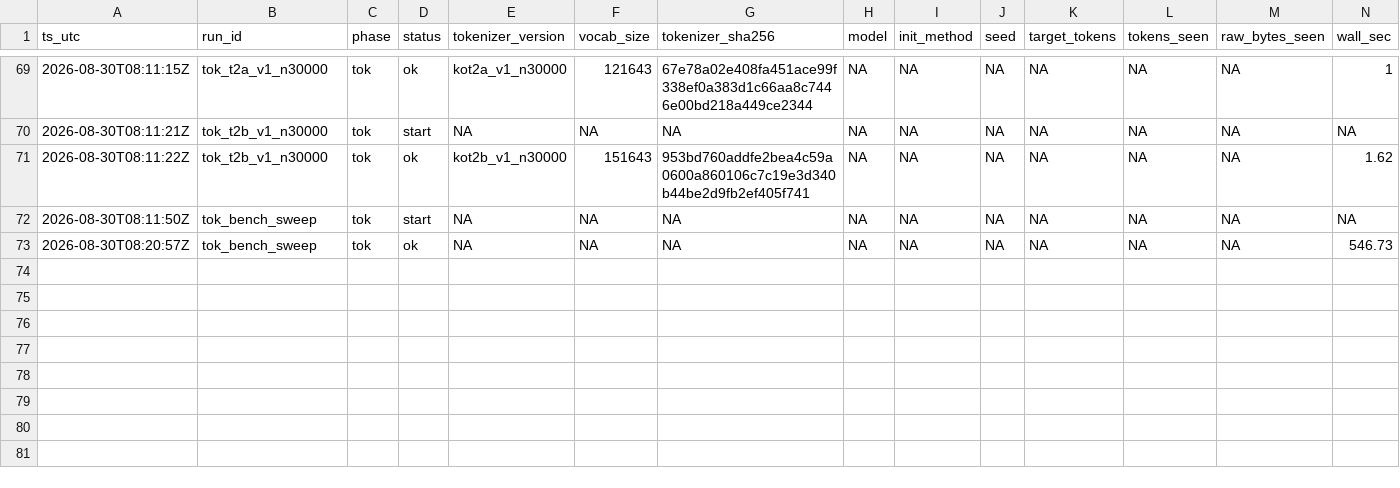
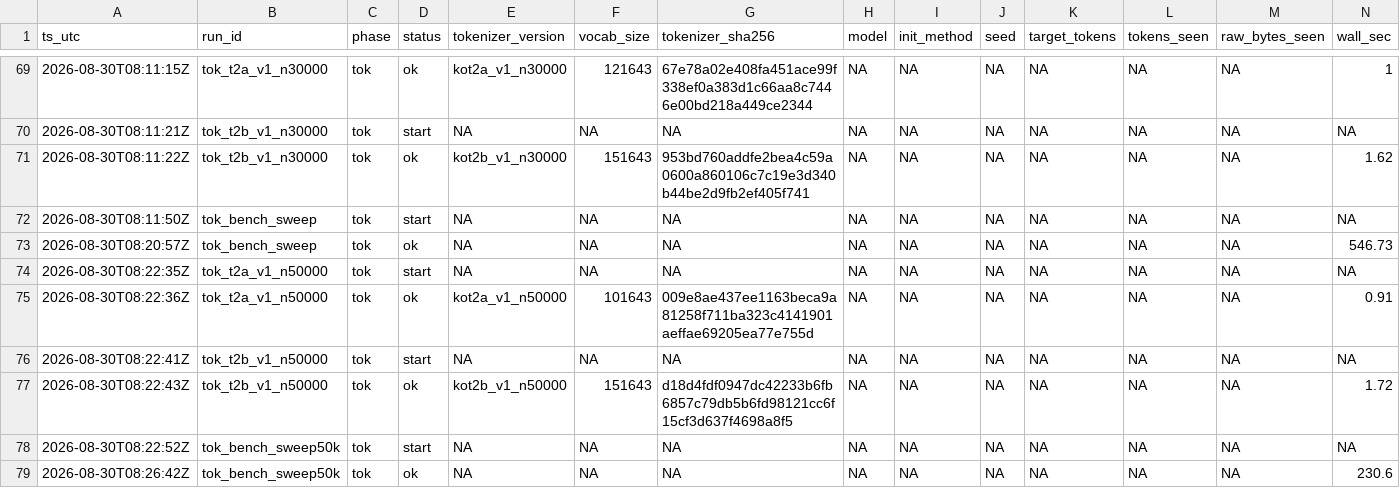
Before and after one commit to jinsan02/kotokenlab, a TSV file: experiments/LEDGER.tsv, drawn as a sheet; only a part is shown, gaps mark what is left out; rows hold the shown columns only; the diff names each change by its address in the sheet, - before the commit and + after, or states it on an @@ line.

```diff
--- a/experiments/LEDGER.tsv
+++ b/experiments/LEDGER.tsv
+row 74: 2026-08-30T08:22:35Z | tok_t2a_v1_n50000 | tok | start | NA | NA | NA | NA | NA | NA | NA | NA | NA | NA
+row 75: 2026-08-30T08:22:36Z | tok_t2a_v1_n50000 | tok | ok | kot2a_v1_n50000 | 101643 | 009e8ae437ee1163beca9a81258f711ba323c4141901aeffae69205ea77e755d | NA | NA | NA | NA | NA | NA | 0.91
+row 76: 2026-08-30T08:22:41Z | tok_t2b_v1_n50000 | tok | start | NA | NA | NA | NA | NA | NA | NA | NA | NA | NA
+row 77: 2026-08-30T08:22:43Z | tok_t2b_v1_n50000 | tok | ok | kot2b_v1_n50000 | 151643 | d18d4fdf0947dc42233b6fb6857c79db5b6fd98121cc6f15cf3d637f4698a8f5 | NA | NA | NA | NA | NA | NA | 1.72
+row 78: 2026-08-30T08:22:52Z | tok_bench_sweep50k | tok | start | NA | NA | NA | NA | NA | NA | NA | NA | NA | NA
+row 79: 2026-08-30T08:26:42Z | tok_bench_sweep50k | tok | ok | NA | NA | NA | NA | NA | NA | NA | NA | NA | 230.6
```
Also changed, not shown: experiments/artifacts.tsv, 10 other files.
